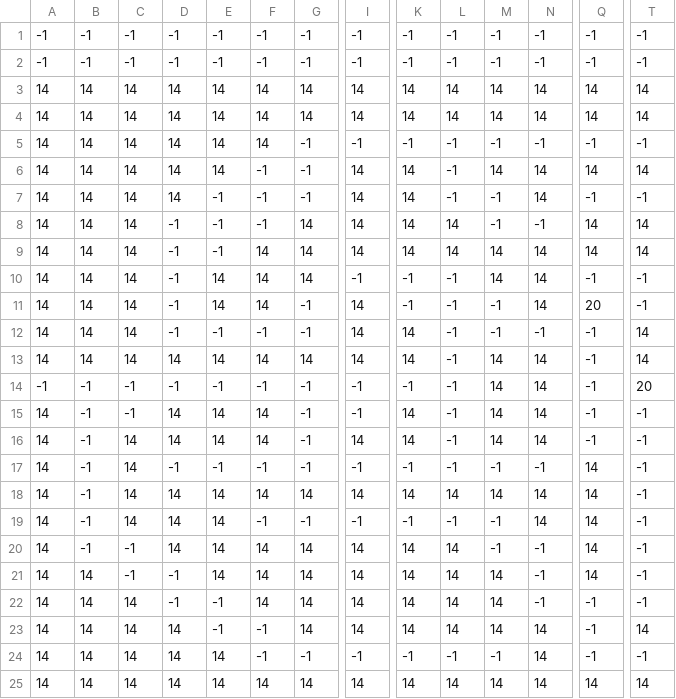
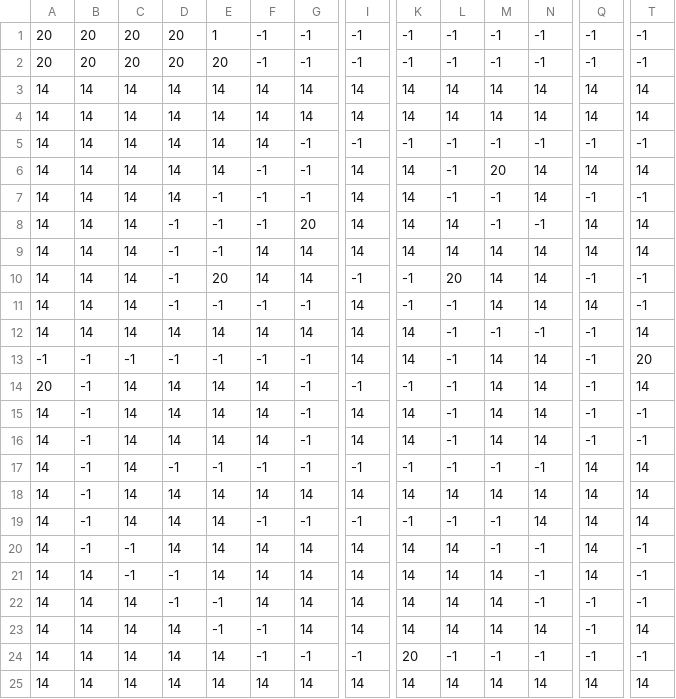
Before and after one commit to Tanathip64070045/Project, a CSV file: level3_data.csv, drawn as a sheet; only a part is shown, gaps mark what is left out; removed rows and columns are numbered as before the commit, all else as after; rows hold the shown columns only; the diff covers the shown part only; the diff names each change by its address in the sheet, - before the commit and + after, or states it on an @@ line.

```diff
--- a/level3_data.csv
+++ b/level3_data.csv
-A1:A2: -1
+A1:A2: 20
-B1:B2: -1
+B1:B2: 20
-C1:C2: -1
+C1:C2: 20
-D1:D2: -1
+D1:D2: 20
-E1: -1
+E1: 1
-E2: -1
+E2: 20
-M6: 14
+M6: 20
-G8: 14
+G8: 20
-E10: 14
+E10: 20
-L10: -1
+L10: 20
-E11: 14
+E11: -1
-F11: 14
+F11: -1
-M11: -1
+M11: 14
-Q11: 20
+Q11: 14
-row 12: 14 | 14 | 14 | -1 | -1 | -1 | -1 | 14 | 14 | -1 | -1 | -1 | -1 | 14
-M12: 14
+M12: -1
-N12: 14
+N12: -1
-I13: -1
+I13: 14
-K13: -1
+K13: 14
+row 14: 20 | -1 | 14 | 14 | 14 | 14 | -1 | -1 | -1 | -1 | 14 | 14 | -1 | 14
-C15: -1
+C15: 14
-I15: -1
+I15: 14
-T17:T19: -1
+T17:T19: 14
-K24: -1
+K24: 20
-N24: 14
+N24: -1
```
Also changed, not shown: 3 edited cells elsewhere in this file, level0_data.csv, level1_data.csv, 7 other files.
